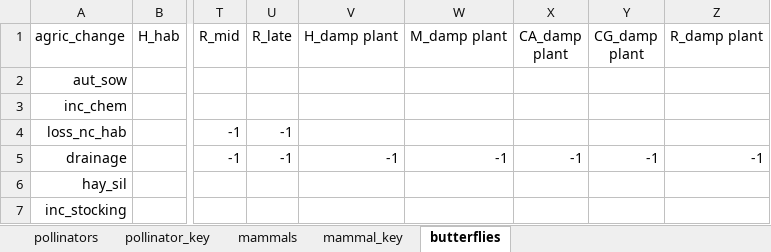
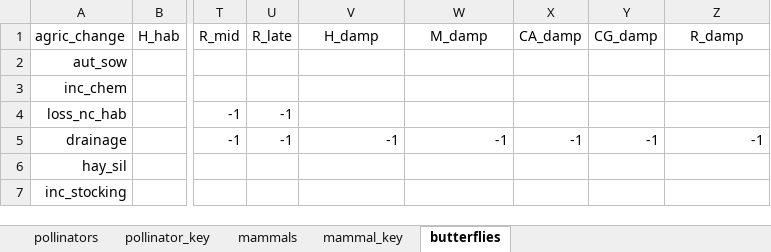
Before and after one commit to elinfalla/black_grass_project, an Excel workbook: change.xlsx, sheet butterflies, drawn as a sheet; only a part is shown, gaps mark what is left out; values as stored, in another font and other column widths than the file's, no borders; the diff names each change by its address in the sheet, - before the commit and + after, or states it on an @@ line.

```diff
--- a/change.xlsx (sheet butterflies)
+++ b/change.xlsx (sheet butterflies)
-V1: H_damp plant
+V1: H_damp
-W1: M_damp plant
+W1: M_damp
-X1: CA_damp plant
+X1: CA_damp
-Y1: CG_damp plant
+Y1: CG_damp
-Z1: R_damp plant
+Z1: R_damp
```
Also changed, not shown: Butterfly matrix.xlsx, forage_plant_location.xlsx.
